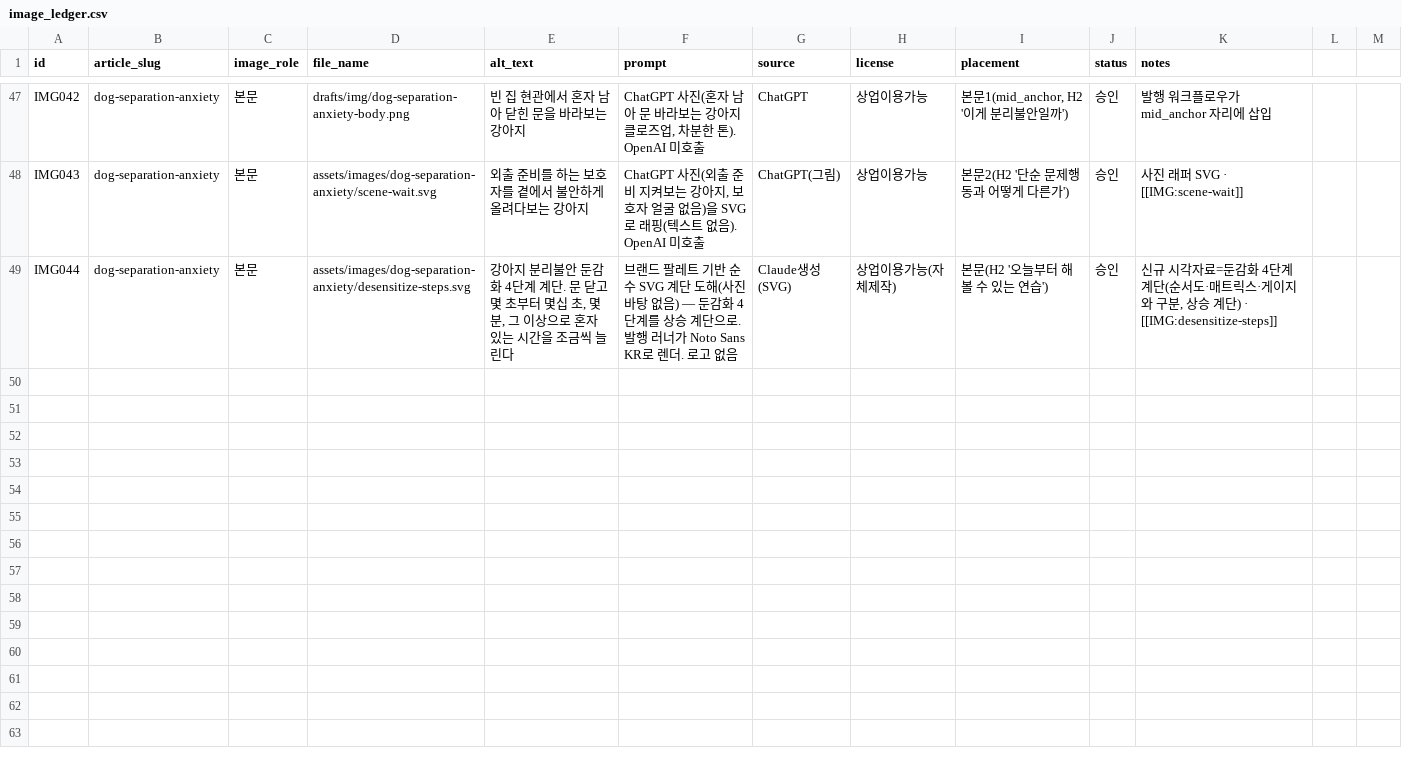
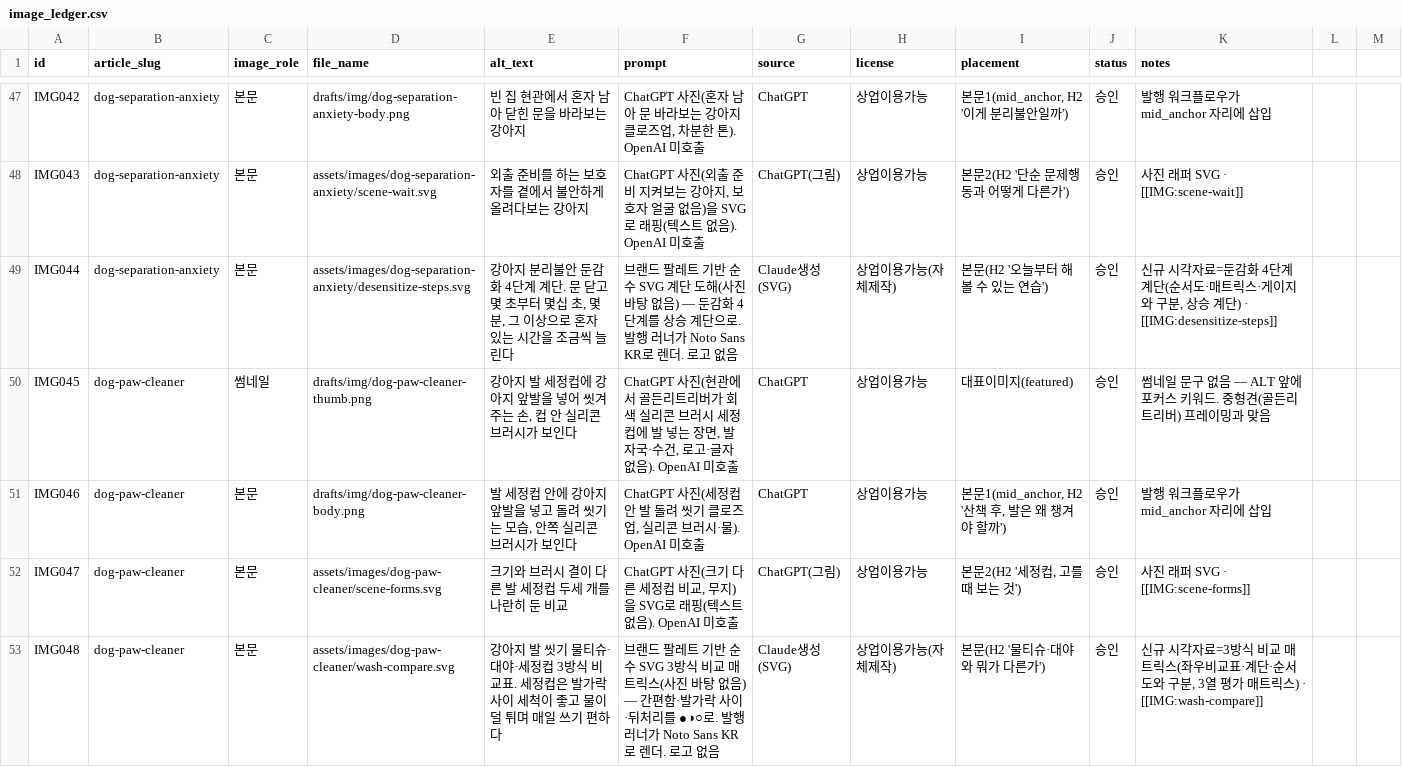
Before and after one commit to leejaemin18/blog-monetization, a CSV file: data/image_ledger.csv, drawn as a sheet; only a part is shown, gaps mark what is left out; the diff names each change by its address in the sheet, - before the commit and + after, or states it on an @@ line.

Commit message:
새 제휴글 — 강아지 발 세정컵(dog-paw-cleaner) 발행 #657 (#184)
장면형/비교대조/상세페이지 검증, 미니카드 1개(중형견·대형견용), 3방식 비교 매트릭스(순수 SVG).
이미지 3장·image_ledger 기록. 발행 후 점검 전부 통과.

```diff
--- a/data/image_ledger.csv
+++ b/data/image_ledger.csv
+row 50: IMG045 | dog-paw-cleaner | 썸네일 | drafts/img/dog-paw-cleaner-thumb.png | 강아지 발 세정컵에 강아지 앞발을 넣어 씻겨 주는 손, 컵 안 실리콘 브러시가 보인다 | ChatGPT 사진(현관에서 골든리트리버가 회색 실리콘 브러시 세정컵에 발 넣는 장면, 발자국·수건, 로고·글자 없음). OpenAI 미호출 | ChatGPT | 상업이용가능 | 대표이미지(featured) | 승인 | 썸네일 문구 없음 — ALT 앞에 포커스 키워드. 중형견(골든리트리버) 프레이밍과 맞음
+row 51: IMG046 | dog-paw-cleaner | 본문 | drafts/img/dog-paw-cleaner-body.png | 발 세정컵 안에 강아지 앞발을 넣고 돌려 씻기는 모습, 안쪽 실리콘 브러시가 보인다 | ChatGPT 사진(세정컵 안 발 돌려 씻기 클로즈업, 실리콘 브러시·물). OpenAI 미호출 | ChatGPT | 상업이용가능 | 본문1(mid_anchor, H2 '산책 후, 발은 왜 챙겨야 할까') | 승인 | 발행 워크플로우가 mid_anchor 자리에 삽입
+row 52: IMG047 | dog-paw-cleaner | 본문 | assets/images/dog-paw-cleaner/scene-forms.svg | 크기와 브러시 결이 다른 발 세정컵 두세 개를 나란히 둔 비교 | ChatGPT 사진(크기 다른 세정컵 비교, 무지)을 SVG로 래핑(텍스트 없음). OpenAI 미호출 | ChatGPT(그림) | 상업이용가능 | 본문2(H2 '세정컵, 고를 때 보는 것') | 승인 | 사진 래퍼 SVG · [[IMG:scene-forms]]
+row 53: IMG048 | dog-paw-cleaner | 본문 | assets/images/dog-paw-cleaner/wash-compare.svg | 강아지 발 씻기 물티슈·대야·세정컵 3방식 비교표. 세정컵은 발가락 사이 세척이 좋고 물이 덜 튀며 매일 쓰기 편하다 | 브랜드 팔레트 기반 순수 SVG 3방식 비교 매트릭스(사진 바탕 없음) — 간편함·발가락 사이·뒤처리를 ●◑○로. 발행 러너가 Noto Sans KR로 렌더. 로고 없음 | Claude생성(SVG) | 상업이용가능(자체제작) | 본문(H2 '물티슈·대야와 뭐가 다른가') | 승인 | 신규 시각자료=3방식 비교 매트릭스(좌우비교표·계단·순서도와 구분, 3열 평가 매트릭스) · [[IMG:wash-compare]]
```
Also changed, not shown: data/content_ledger.csv, 9 other files.
